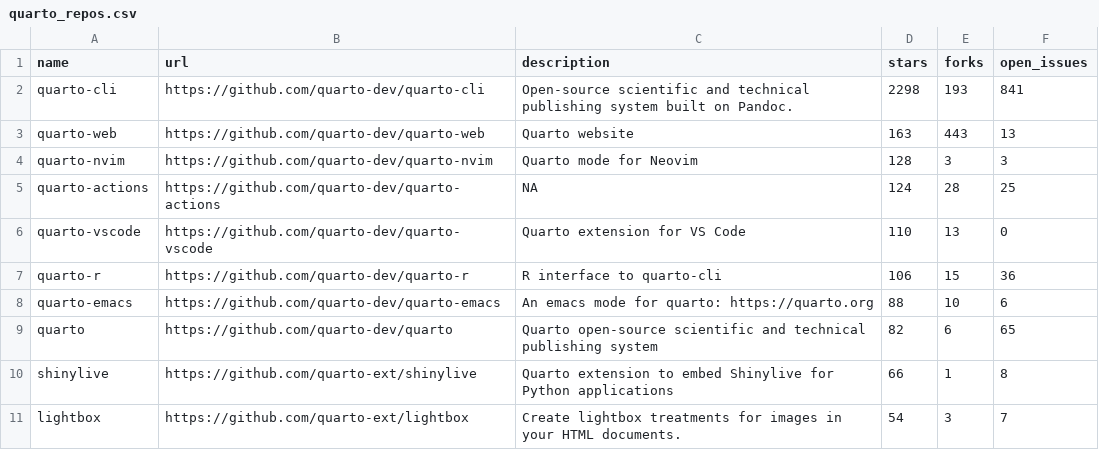
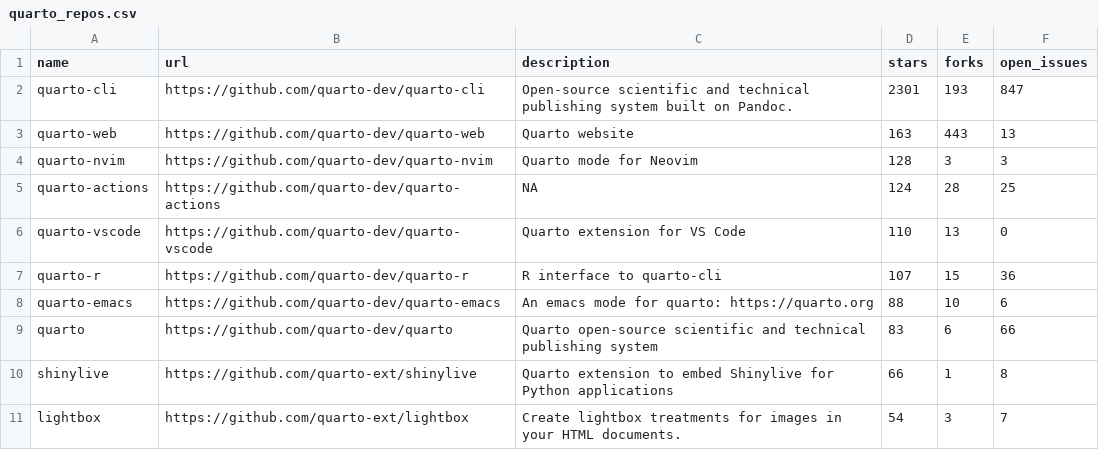
Before and after one commit to beatrizmilz/awesome-gha, a CSV file: 01-monitoring-quarto-repos/quarto_repos.csv, drawn as a sheet; only a part is shown.

```diff
--- a/01-monitoring-quarto-repos/quarto_repos.csv
+++ b/01-monitoring-quarto-repos/quarto_repos.csv
@@ -1,3 +1,3 @@
 name,url,description,stars,forks,open_issues
-quarto-cli,https://github.com/quarto-dev/quarto-cli,Open-source scientific and technical publishing system built on Pandoc.,2298,193,841
+quarto-cli,https://github.com/quarto-dev/quarto-cli,Open-source scientific and technical publishing system built on Pandoc.,2301,193,847
 quarto-web,https://github.com/quarto-dev/quarto-web,Quarto website,163,443,13
@@ -6,5 +6,5 @@ quarto-actions,https://github.com/quarto-dev/quarto-actions,NA,124,28,25
 quarto-vscode,https://github.com/quarto-dev/quarto-vscode,Quarto extension for VS Code,110,13,0
-quarto-r,https://github.com/quarto-dev/quarto-r,R interface to quarto-cli,106,15,36
+quarto-r,https://github.com/quarto-dev/quarto-r,R interface to quarto-cli,107,15,36
 quarto-emacs,https://github.com/quarto-dev/quarto-emacs,An emacs mode for quarto: https://quarto.org,88,10,6
-quarto,https://github.com/quarto-dev/quarto,Quarto open-source scientific and technical publishing system,82,6,65
+quarto,https://github.com/quarto-dev/quarto,Quarto open-source scientific and technical publishing system,83,6,66
 shinylive,https://github.com/quarto-ext/shinylive,Quarto extension to embed Shinylive for Python applications,66,1,8
```
Also changed, not shown: 1 other file.
